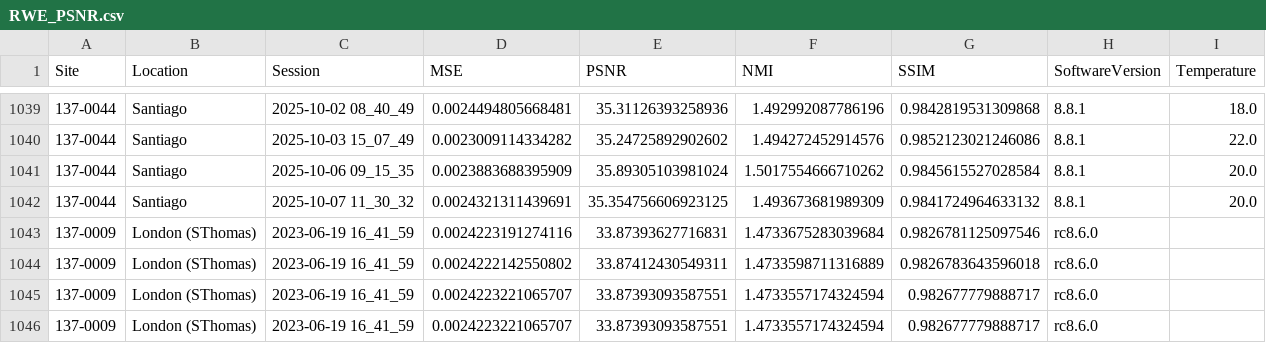
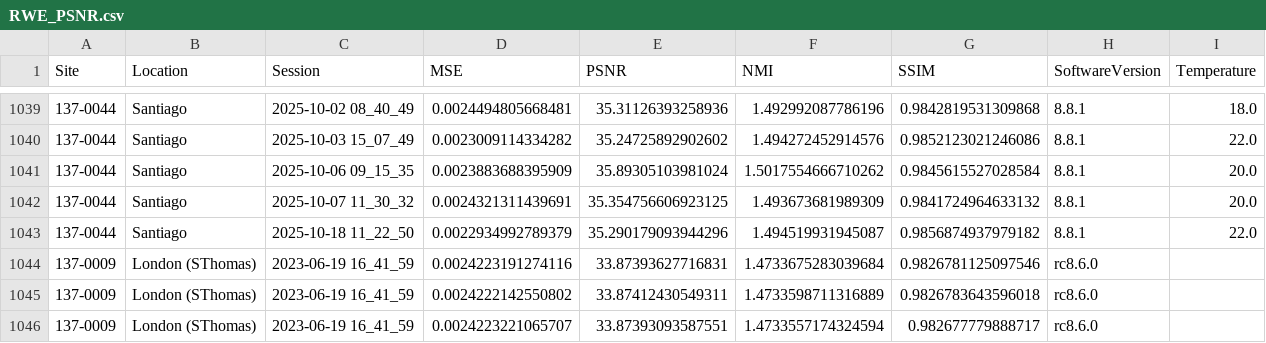
Before and after one commit to UNITY-Physics/UNITY-Dashboard, a CSV file: src/data/RWE_PSNR.csv, drawn as a sheet; only a part is shown, gaps mark what is left out; the shorter side is filled out with more unchanged rows; the diff names each change by its address in the sheet, - before the commit and + after, or states it on an @@ line.

```diff
--- a/src/data/RWE_PSNR.csv
+++ b/src/data/RWE_PSNR.csv
+row 1043: 137-0044 | Santiago | 2025-10-18 11_22_50 | 0.0022934992789379 | 35.290179093944296 | 1.494519931945087 | 0.9856874937979182 | 8.8.1 | 22.0
```
